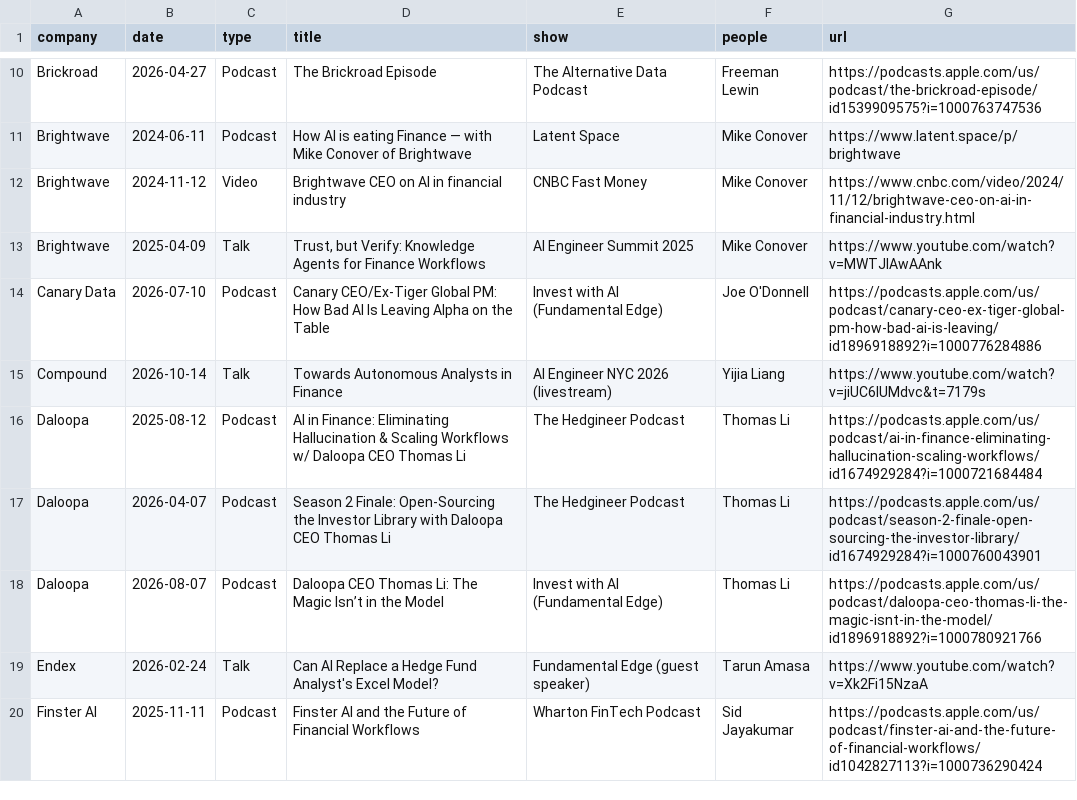
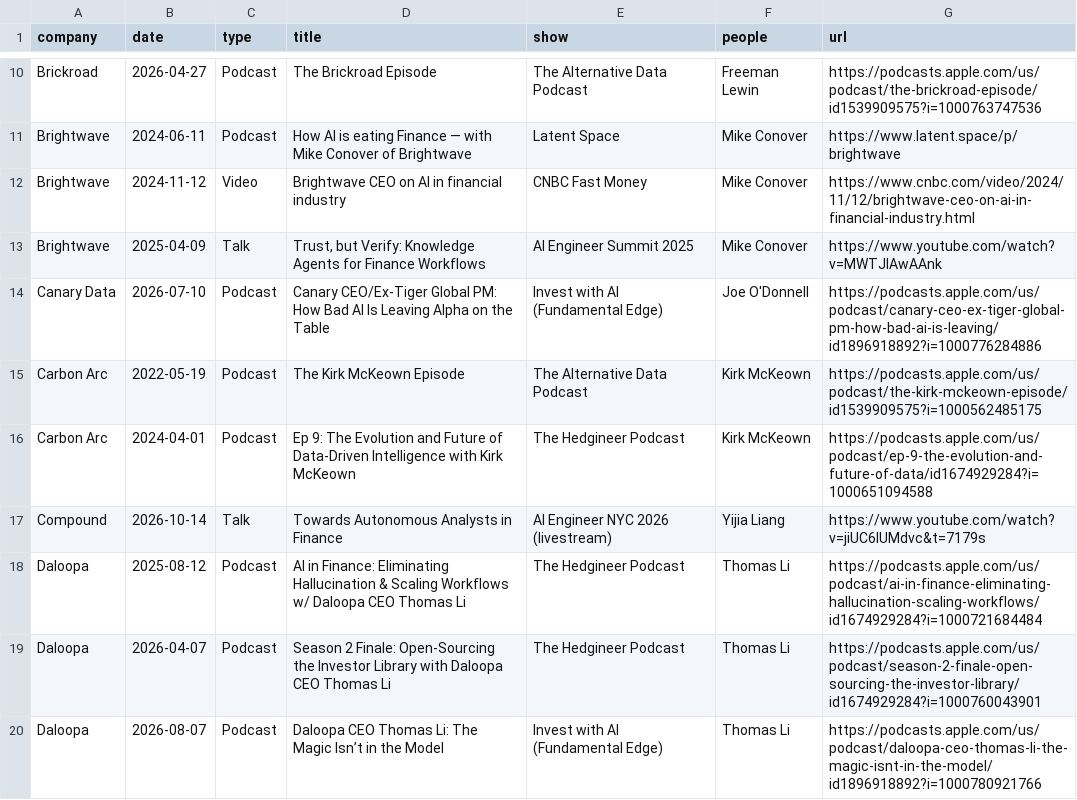
Before and after one commit to AlexIzydorczyk/AlexIzydorczyk.github.io, a CSV file: _data/ai_for_hedge_funds_media.csv, drawn as a sheet; only a part is shown, gaps mark what is left out; the shorter side is filled out with more unchanged rows; the diff names each change by its address in the sheet, - before the commit and + after, or states it on an @@ line.

```diff
--- a/_data/ai_for_hedge_funds_media.csv
+++ b/_data/ai_for_hedge_funds_media.csv
+row 15: Carbon Arc | 2022-05-19 | Podcast | The Kirk McKeown Episode | The Alternative Data Podcast | Kirk McKeown | https://podcasts.apple.com/us/podcast/the-kirk-mckeown-episode/id1539909575?i=1000562485175
+row 16: Carbon Arc | 2024-04-01 | Podcast | Ep 9: The Evolution and Future of Data-Driven Intelligence with Kirk McKeown | The Hedgineer Podcast | Kirk McKeown | https://podcasts.apple.com/us/podcast/ep-9-the-evolution-and-future-of-data/id1674929284?i=1000651094588
```
Also changed, not shown: _data/ai_for_hedge_funds.csv, _data/ai_for_hedge_funds_customers.csv, 3 other files.
